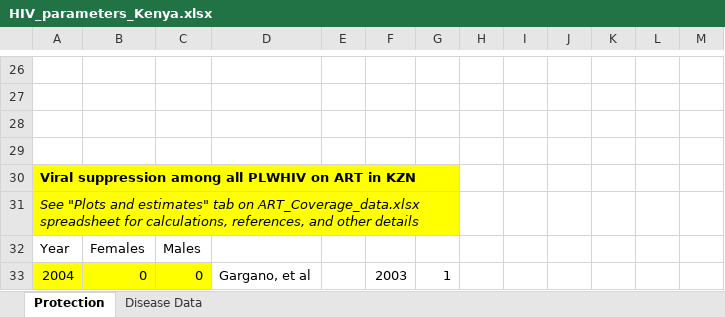
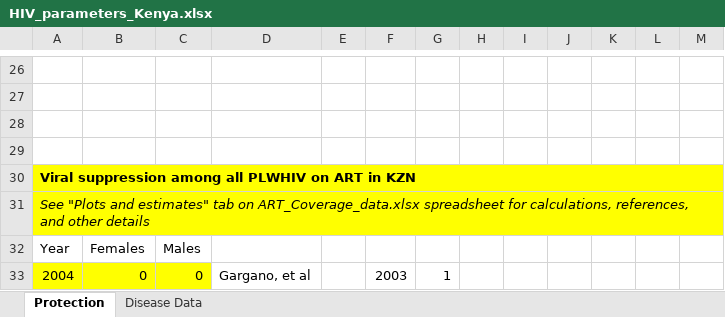
Before and after one commit to ICRC-Models/HHCoM, an Excel workbook: Config/HIV_parameters_Kenya.xlsx, sheet Protection, drawn as a sheet; only a part is shown, gaps mark what is left out; values as stored, in another font and other column widths than the file's, no borders; the diff covers the shown part only; the diff names each change by its address in the sheet, - before the commit and + after, or states it on an @@ line.

```diff
--- a/Config/HIV_parameters_Kenya.xlsx (sheet Protection)
+++ b/Config/HIV_parameters_Kenya.xlsx (sheet Protection)
-A30:G30 merged
+A30:M30 merged
-H30:M31 fill: none
+H30:M31 fill: #FFFF00
-A31:G31 merged
+A31:M31 merged
```
Also changed, not shown: 27 edited cells and cell formats elsewhere in this sheet, 4 other files.
